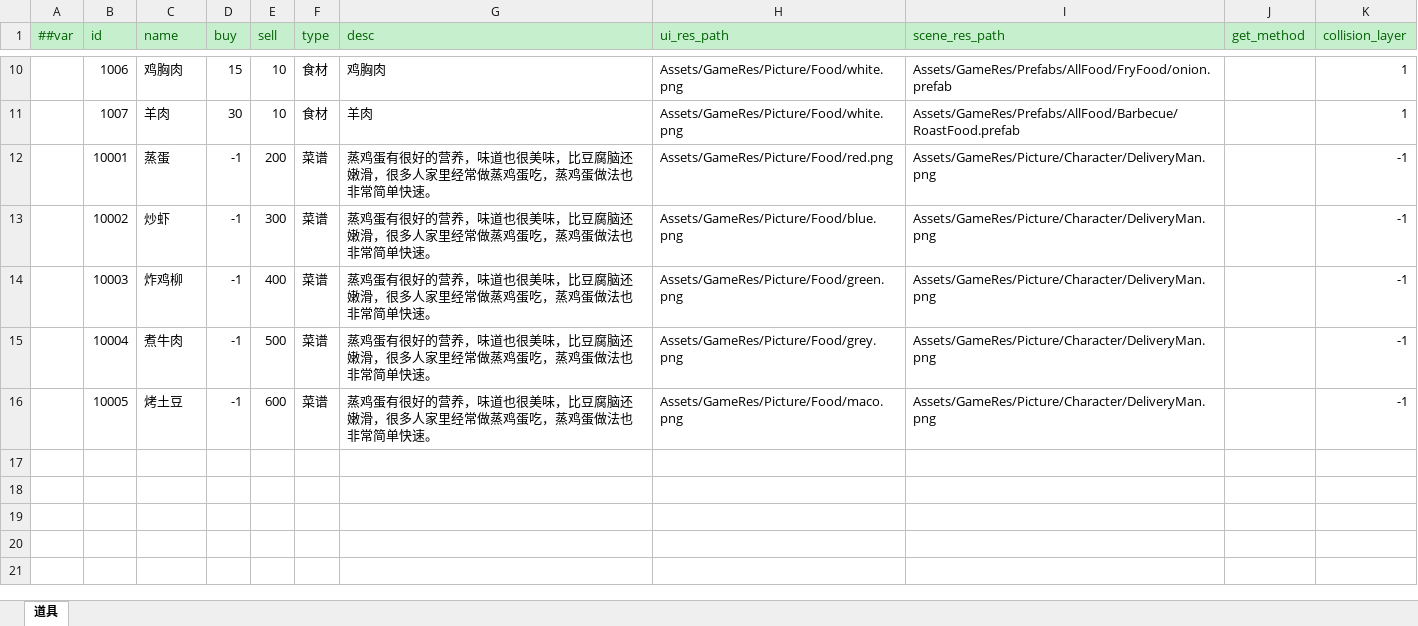
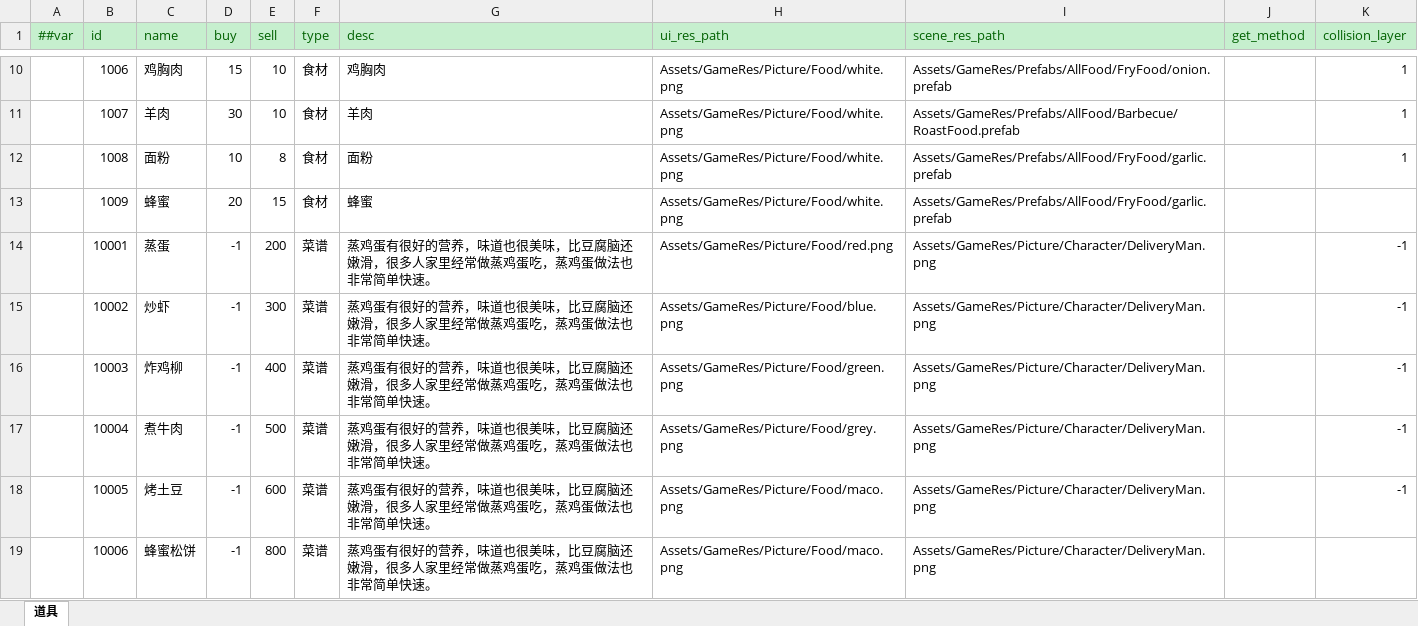
Before and after one commit to zhangyile1991911/ProjectX, an Excel workbook: DataConfig/Datas/items.xlsx, sheet 道具, drawn as a sheet; only a part is shown, gaps mark what is left out; values as stored, in another font and other column widths than the file's, no borders; the diff names each change by its address in the sheet, - before the commit and + after, or states it on an @@ line.

```diff
--- a/DataConfig/Datas/items.xlsx (sheet 道具)
+++ b/DataConfig/Datas/items.xlsx (sheet 道具)
+row 12:  | 1008 | 面粉 | 10 | 8 | 食材 | 面粉 | Assets/GameRes/Picture/Food/white.png | Assets/GameRes/Prefabs/AllFood/FryFood/garlic.prefab |  | 1
+row 13:  | 1009 | 蜂蜜 | 20 | 15 | 食材 | 蜂蜜 | Assets/GameRes/Picture/Food/white.png | Assets/GameRes/Prefabs/AllFood/FryFood/garlic.prefab
+row 19:  | 10006 | 蜂蜜松饼 | -1 | 800 | 菜谱 | 蒸鸡蛋有很好的营养，味道也很美味，比豆腐脑还嫩滑，很多人家里经常做蒸鸡蛋吃，蒸鸡蛋做法也非常简单快速。 | Assets/GameRes/Picture/Food/maco.png | Assets/GameRes/Picture/Character/DeliveryMan.png
```
Also changed, not shown: DataConfig/Datas/material.xlsx, DataConfig/Datas/menu.xlsx, 27 other files.
